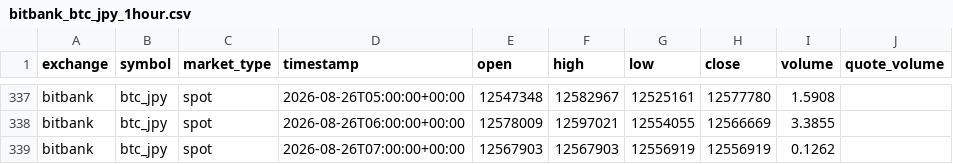
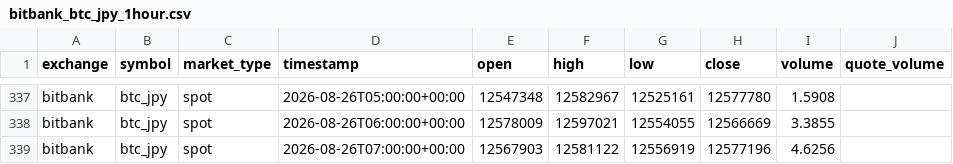
Before and after one commit to crypto-hypothesis-lab/crypto-simulator, a CSV file: data/bitbank_btc_jpy_1hour.csv, drawn as a sheet; only a part is shown, gaps mark what is left out.

```diff
--- a/data/bitbank_btc_jpy_1hour.csv
+++ b/data/bitbank_btc_jpy_1hour.csv
@@ -338,2 +338,2 @@ bitbank,btc_jpy,spot,2026-08-26T05:00:00+00:00,12547348,12582967,12525161,125777
 bitbank,btc_jpy,spot,2026-08-26T06:00:00+00:00,12578009,12597021,12554055,12566669,3.3855,
-bitbank,btc_jpy,spot,2026-08-26T07:00:00+00:00,12567903,12567903,12556919,12556919,0.1262,
+bitbank,btc_jpy,spot,2026-08-26T07:00:00+00:00,12567903,12581122,12556919,12577196,4.6256,
```
Also changed, not shown: 1 other file.
